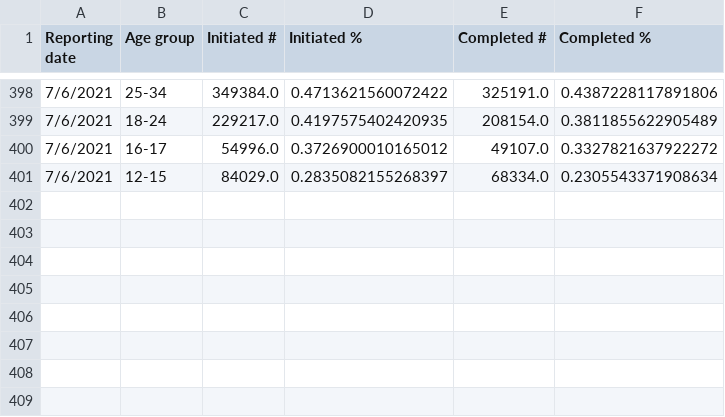
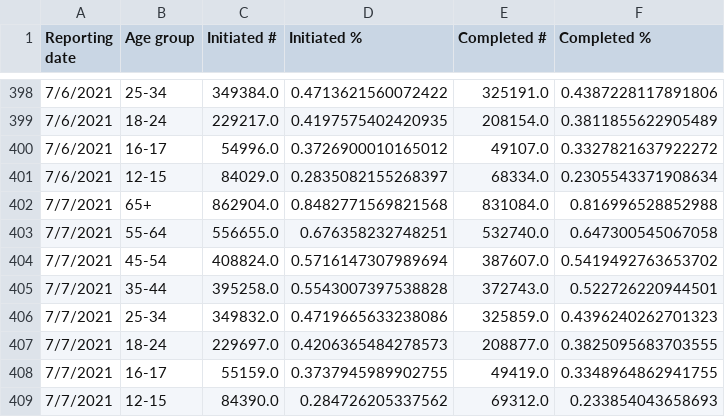
Before and after one commit to mattbayer/covid-wisconsin, a CSV file: data/vaccinations/Vax-Age-WI.csv, drawn as a sheet; only a part is shown, gaps mark what is left out; the diff names each change by its address in the sheet, - before the commit and + after, or states it on an @@ line.

```diff
--- a/data/vaccinations/Vax-Age-WI.csv
+++ b/data/vaccinations/Vax-Age-WI.csv
+row 402: 7/7/2021 | 65+ | 862904.0 | 0.8482771569821568 | 831084.0 | 0.816996528852988
+row 403: 7/7/2021 | 55-64 | 556655.0 | 0.676358232748251 | 532740.0 | 0.647300545067058
+row 404: 7/7/2021 | 45-54 | 408824.0 | 0.5716147307989694 | 387607.0 | 0.5419492763653702
+row 405: 7/7/2021 | 35-44 | 395258.0 | 0.5543007397538828 | 372743.0 | 0.522726220944501
+row 406: 7/7/2021 | 25-34 | 349832.0 | 0.4719665633238086 | 325859.0 | 0.4396240262701323
+row 407: 7/7/2021 | 18-24 | 229697.0 | 0.4206365484278573 | 208877.0 | 0.3825095683703555
+row 408: 7/7/2021 | 16-17 | 55159.0 | 0.3737945989902755 | 49419.0 | 0.3348964862941755
+row 409: 7/7/2021 | 12-15 | 84390.0 | 0.284726205337562 | 69312.0 | 0.233854043658693
```
Also changed, not shown: data/Covid-Data-WI-State.csv, data/vaccinations/Vax-Ethnicity-WI.csv, 10 other files.
